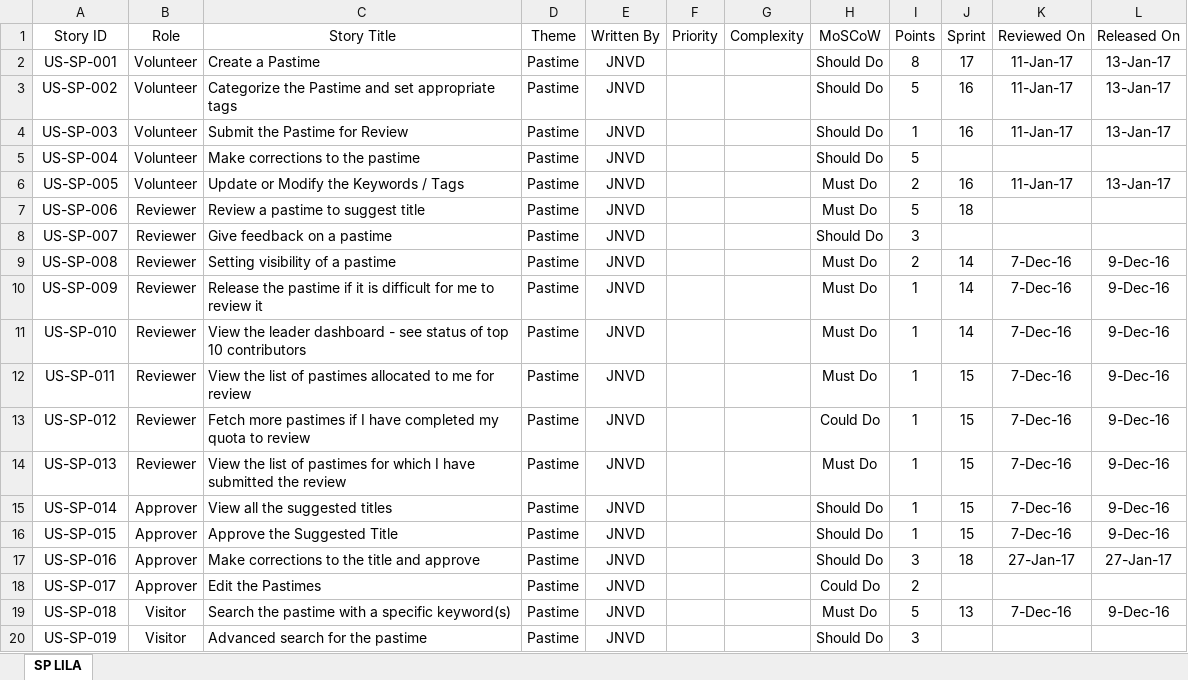
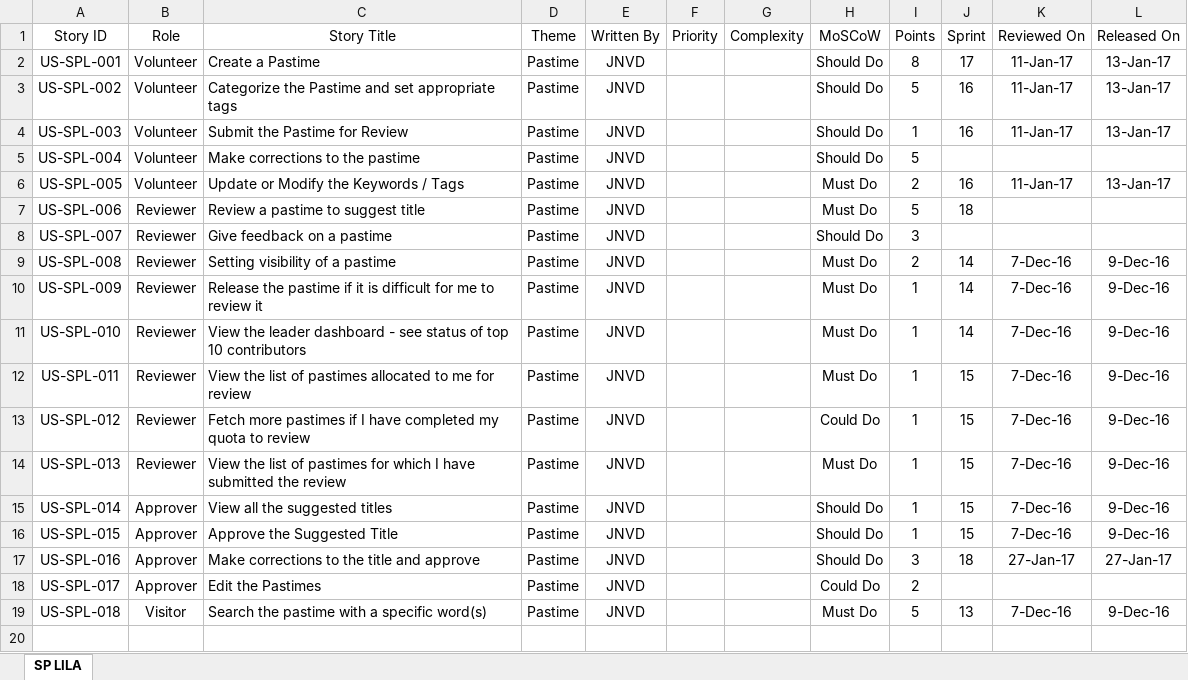
Before and after one commit to basavarajskumbar/Applications, an Excel workbook: 03 Srila Prabhupada Lila/03 Product Backlog.xlsx, sheet SP LILA, drawn as a sheet; values as stored, in another font and other column widths than the file's, no borders; table styles not drawn; the diff names each change by its address in the sheet, - before the commit and + after, or states it on an @@ line.

Commit message:
User Story Updates

```diff
--- a/03 Srila Prabhupada Lila/03 Product Backlog.xlsx (sheet SP LILA)
+++ b/03 Srila Prabhupada Lila/03 Product Backlog.xlsx (sheet SP LILA)
-A2 (Story ID): US-SP-001
+A2 (Story ID): US-SPL-001
-A3 (Story ID): US-SP-002
+A3 (Story ID): US-SPL-002
-A4 (Story ID): US-SP-003
+A4 (Story ID): US-SPL-003
-A5 (Story ID): US-SP-004
+A5 (Story ID): US-SPL-004
-A6 (Story ID): US-SP-005
+A6 (Story ID): US-SPL-005
-A7 (Story ID): US-SP-006
+A7 (Story ID): US-SPL-006
-A8 (Story ID): US-SP-007
+A8 (Story ID): US-SPL-007
-A9 (Story ID): US-SP-008
+A9 (Story ID): US-SPL-008
-A10 (Story ID): US-SP-009
+A10 (Story ID): US-SPL-009
-A11 (Story ID): US-SP-010
+A11 (Story ID): US-SPL-010
-A12 (Story ID): US-SP-011
+A12 (Story ID): US-SPL-011
-A13 (Story ID): US-SP-012
+A13 (Story ID): US-SPL-012
-A14 (Story ID): US-SP-013
+A14 (Story ID): US-SPL-013
-A15 (Story ID): US-SP-014
+A15 (Story ID): US-SPL-014
-A16 (Story ID): US-SP-015
+A16 (Story ID): US-SPL-015
-A17 (Story ID): US-SP-016
+A17 (Story ID): US-SPL-016
-A18 (Story ID): US-SP-017
+A18 (Story ID): US-SPL-017
-A19 (Story ID): US-SP-018
+A19 (Story ID): US-SPL-018
-C19 (Story Title): Search the pastime with a specific keyword(s)
+C19 (Story Title): Search the pastime with a specific word(s)
-row 20: US-SP-019 | Visitor | Advanced search for the pastime | Pastime | JNVD |  |  | Should Do | 3
```
Also changed, not shown: 17 other files.
